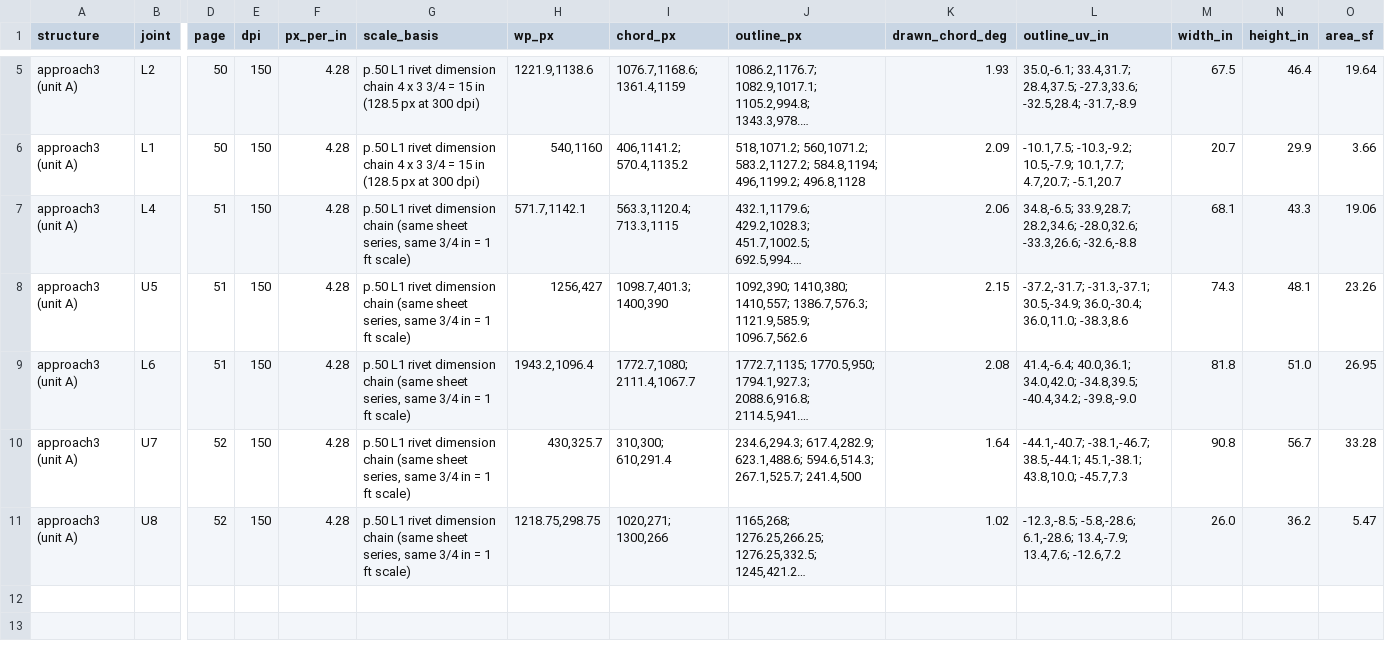
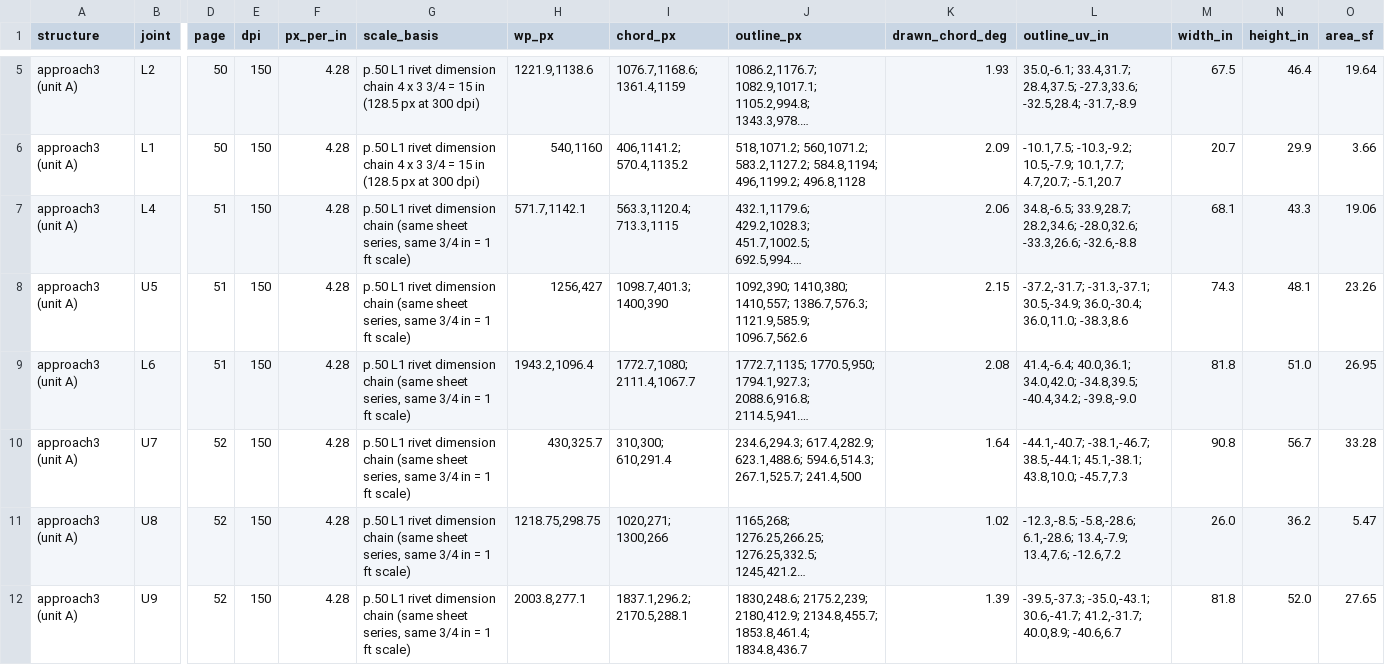
Before and after one commit to jefswat/Steel-Bridge-Bim, a CSV file: docs/plan-data/ptc-delaware-river/connections/gusset-outlines.csv, drawn as a sheet; only a part is shown, gaps mark what is left out; long unchanged cells end in …; rows hold the shown columns only; the diff names each change by its address in the sheet, - before the commit and + after, or states it on an @@ line.

```diff
--- a/docs/plan-data/ptc-delaware-river/connections/gusset-outlines.csv
+++ b/docs/plan-data/ptc-delaware-river/connections/gusset-outlines.csv
+row 12: approach3 (unit A) | U9 | 52 | 150 | 4.28 | p.50 L1 rivet dimension chain (same sheet series, same 3/4 in = 1 ft scale) | 2003.8,277.1 | 1837.1,296.2; 2170.5,288.1 | 1830,248.6; 2175.2,239; 2180,412.9; 2134.8,455.7; 1853.8,461.4; 1834.8,436.7 | 1.39 | -39.5,-37.3; -35.0,-43.1; 30.6,-41.7; 41.2,-31.7; 40.0,8.9; -40.6,6.7 | 81.8 | 52.0 | 27.65
```
